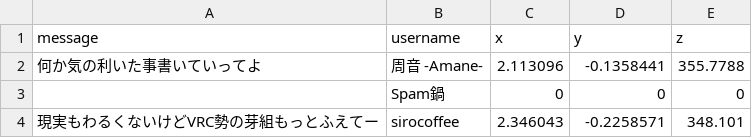
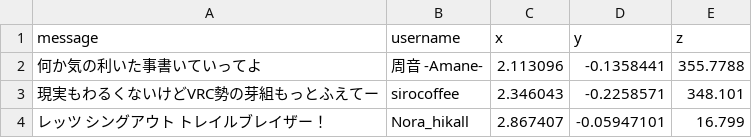
Before and after one commit to vf38/vrchat-data, a CSV file: akasha.csv, drawn as a sheet.

Commit message:
Update data from Google Sheets 2025-05-22T12:24:04.742Z

```diff
--- a/akasha.csv
+++ b/akasha.csv
@@ -2,3 +2,3 @@
 何か気の利いた事書いていってよ,周音 -Amane-,2.113096,-0.1358441,355.7788
-,Spam鍋,0,0,0
 現実もわるくないけどVRC勢の芽組もっとふえてー,sirocoffee,2.346043,-0.2258571,348.101
+レッツ　　　　　シングアウト　　トレイルブレイザー！,Nora_hikall,2.867407,-0.05947101,16.799
```
